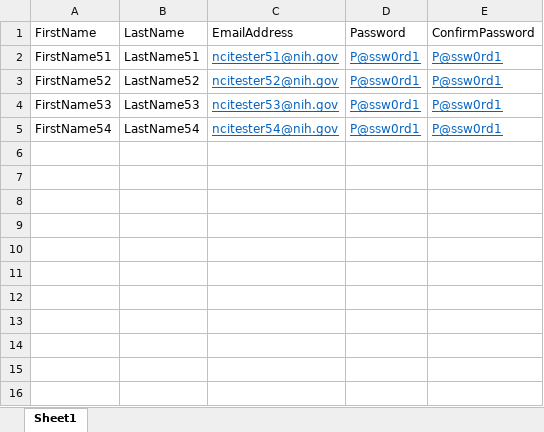
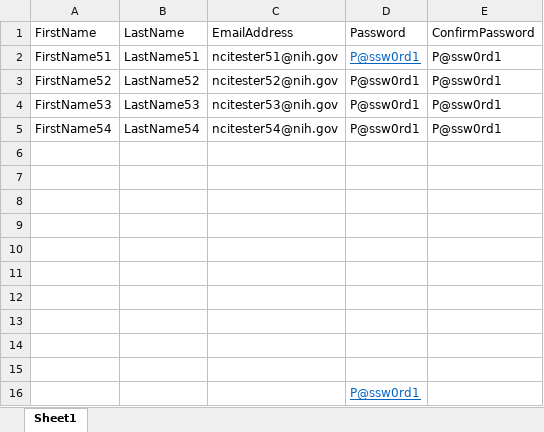
Before and after one commit to electricsheep718/CBIITQA-ICRC-KICKOFF, an Excel workbook: DataOne-Registration.Simran.xlsx, sheet Sheet1, drawn as a sheet; values as stored, in another font and other column widths than the file's, no borders; the diff names each change by its address in the sheet, - before the commit and + after, or states it on an @@ line.

```diff
--- a/DataOne-Registration.Simran.xlsx (sheet Sheet1)
+++ b/DataOne-Registration.Simran.xlsx (sheet Sheet1)
@@ C2 underline: on → off, text colour: #0563C1 → black @@
@@ E2 underline: on → off, text colour: #0563C1 → black @@
@@ C3:E5 underline: on → off, text colour: #0563C1 → black @@
+row 6: (empty)
+row 7: (empty)
+row 8: (empty)
+row 9: (empty)
+row 10: (empty)
+row 11: (empty)
+row 12: (empty)
+row 13: (empty)
+row 14: (empty)
+row 15: (empty)
+row 16:  |  |  | P@ssw0rd1
```
Also changed, not shown: 8 other files.
